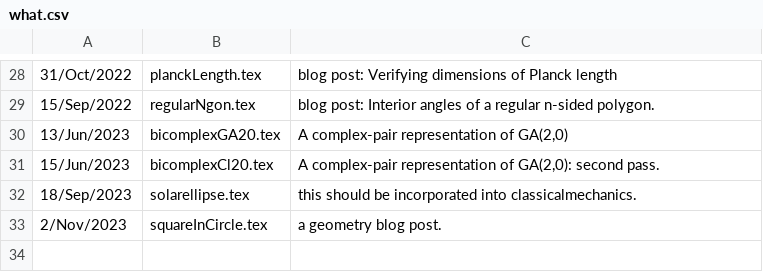
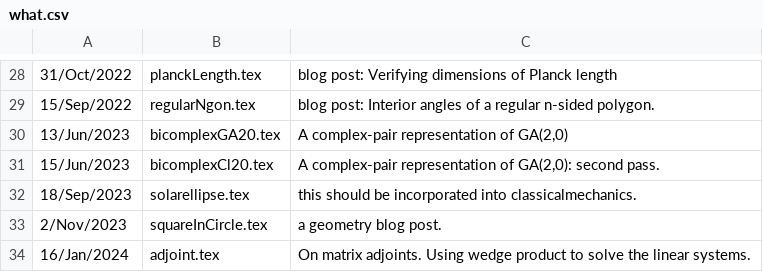
Before and after one commit to peeterjoot/blogit, a CSV file: what.csv, drawn as a sheet; only a part is shown, gaps mark what is left out.

Commit message:
modified:   adjoint.tex modified:   what.csv
   -- final tweaks before posting.

```diff
--- a/what.csv
+++ b/what.csv
@@ -33 +33,2 @@
 2/Nov/2023;squareInCircle.tex;a geometry blog post.
+16/Jan/2024;adjoint.tex;On matrix adjoints.  Using wedge product to solve the linear systems.
```
Also changed, not shown: 1 other file.
